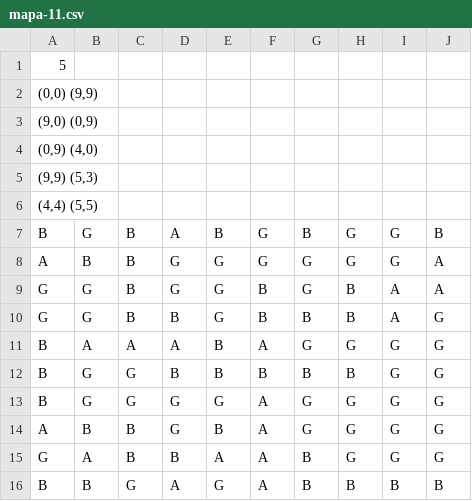
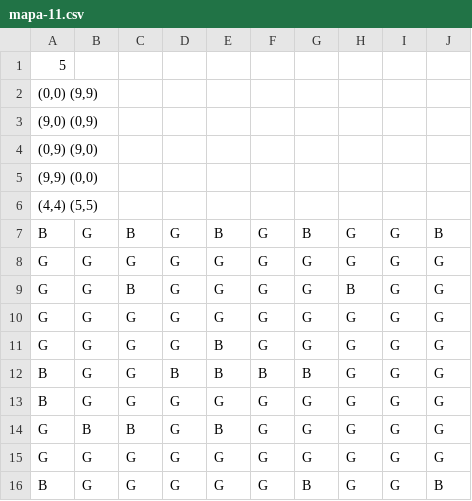
Before and after one commit to CarlosBravoGarran/Airport-Manager, a CSV file: parte_2/ASTAR-tests/mapa-11.csv, drawn as a sheet.

```diff
--- a/parte_2/ASTAR-tests/mapa-11.csv
+++ b/parte_2/ASTAR-tests/mapa-11.csv
@@ -3,14 +3,14 @@
 (9,0) (0,9)
-(0,9) (4,0)
-(9,9) (5,3)
+(0,9) (9,0)
+(9,9) (0,0)
 (4,4) (5,5)
-B;G;B;A;B;G;B;G;G;B
-A;B;B;G;G;G;G;G;G;A
-G;G;B;G;G;B;G;B;A;A
-G;G;B;B;G;B;B;B;A;G
-B;A;A;A;B;A;G;G;G;G
-B;G;G;B;B;B;B;B;G;G
-B;G;G;G;G;A;G;G;G;G
-A;B;B;G;B;A;G;G;G;G
-G;A;B;B;A;A;B;G;G;G
-B;B;G;A;G;A;B;B;B;B
+B;G;B;G;B;G;B;G;G;B
+G;G;G;G;G;G;G;G;G;G
+G;G;B;G;G;G;G;B;G;G
+G;G;G;G;G;G;G;G;G;G
+G;G;G;G;B;G;G;G;G;G
+B;G;G;B;B;B;B;G;G;G
+B;G;G;G;G;G;G;G;G;G
+G;B;B;G;B;G;G;G;G;G
+G;G;G;G;G;G;G;G;G;G
+B;G;G;G;G;G;B;G;G;B
```
Also changed, not shown: 5 other files.
